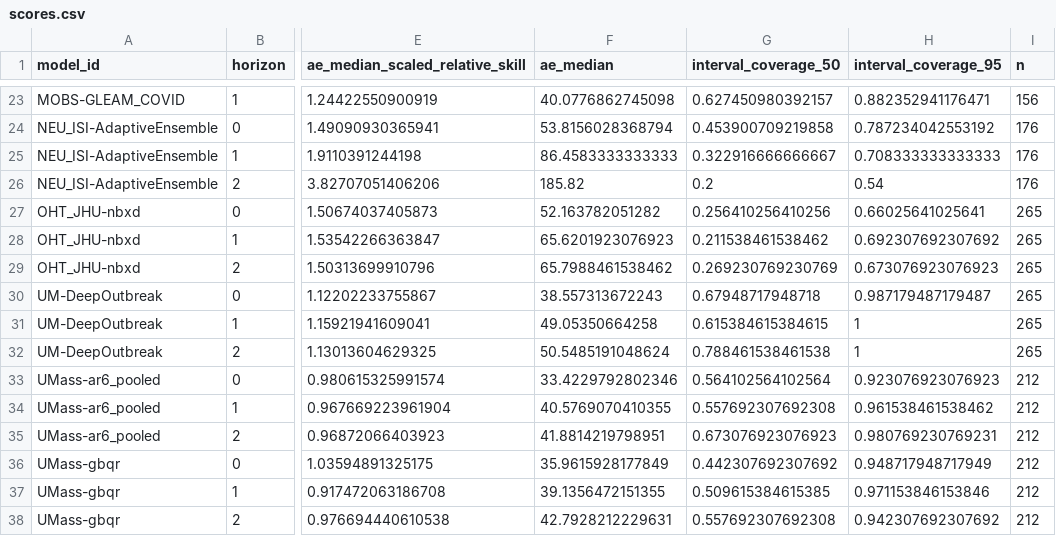
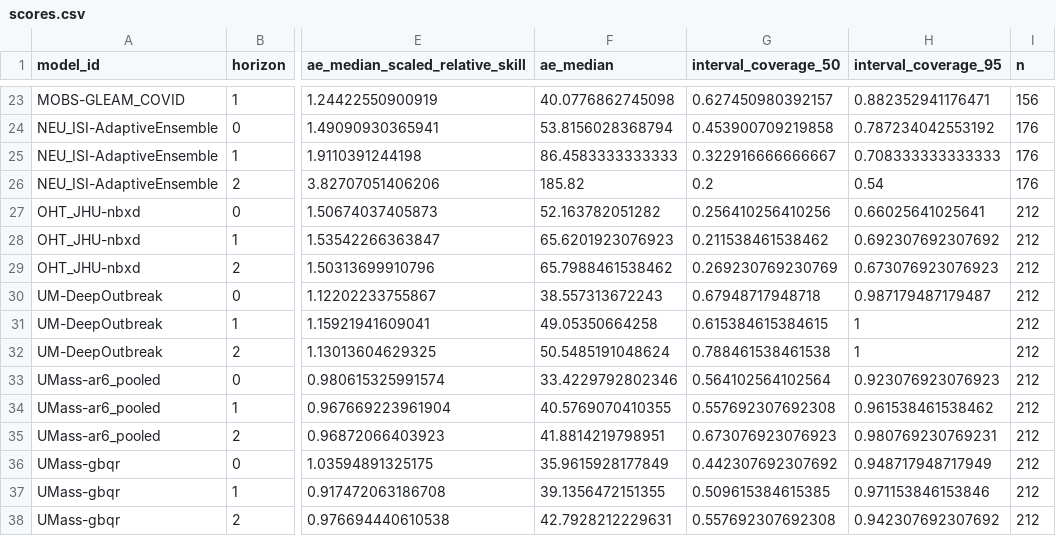
Before and after one commit to reichlab/covidhub-dashboard, a CSV file: scores/wk inc covid hosp/Last 4 weeks/horizon/scores.csv, drawn as a sheet; only a part is shown, gaps mark what is left out; the diff names each change by its address in the sheet, - before the commit and + after, or states it on an @@ line.

```diff
--- a/scores/wk inc covid hosp/Last 4 weeks/horizon/scores.csv
+++ b/scores/wk inc covid hosp/Last 4 weeks/horizon/scores.csv
-I27:I32 (n): 265
+I27:I32 (n): 212
```
Also changed, not shown: scores/wk inc covid hosp/Last 4 weeks/location/scores.csv, scores/wk inc covid hosp/Last 4 weeks/scores.csv, 1 other file.
